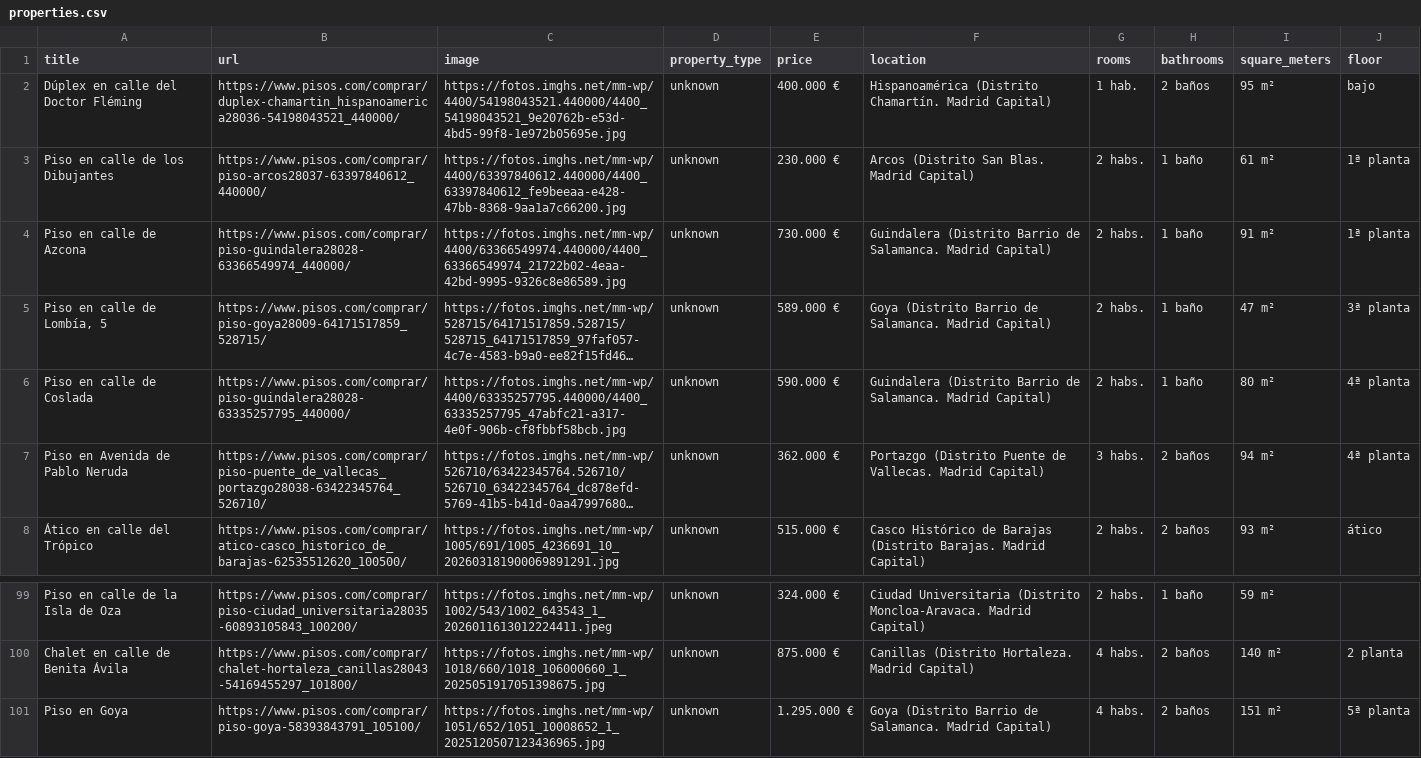
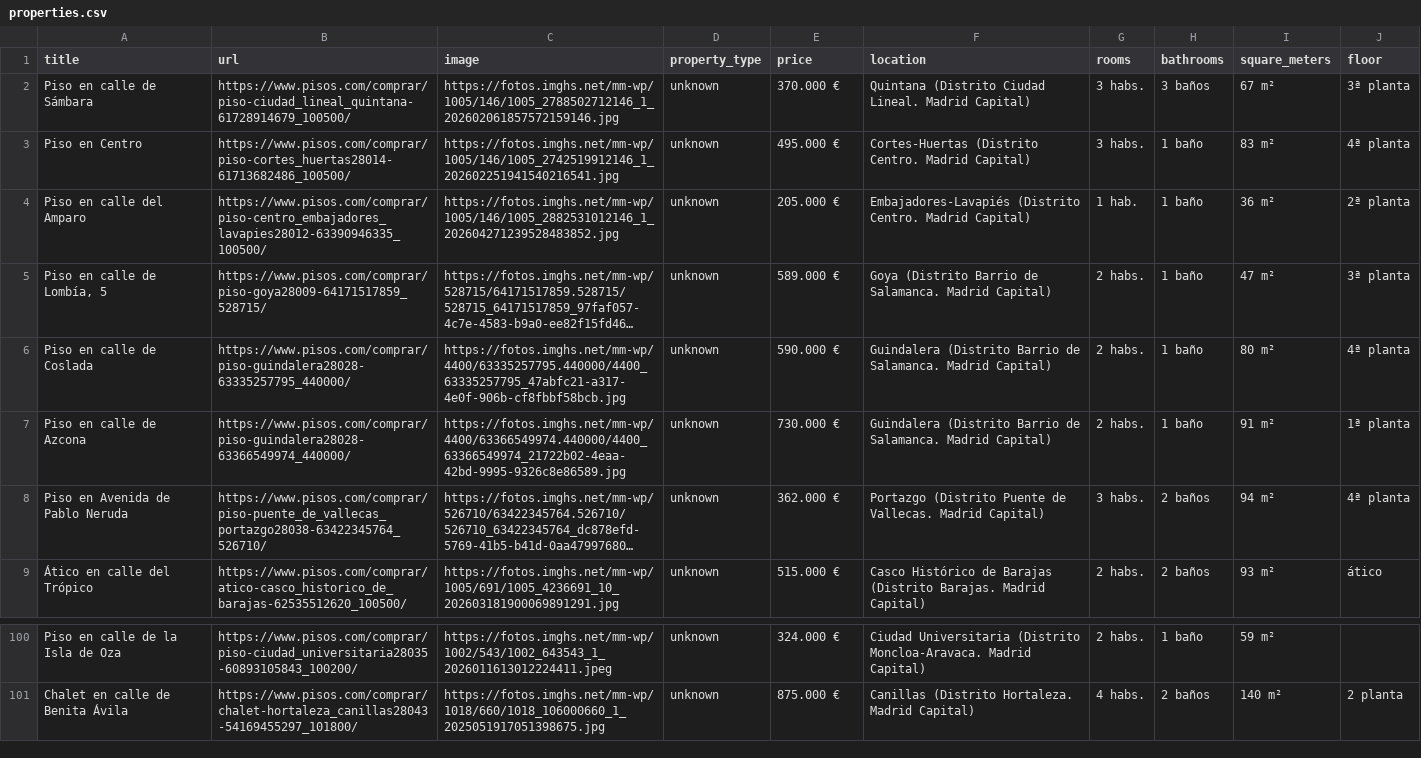
Before and after one commit to oliverAnderson18/realStatePropertiesMadrid, a CSV file: data/properties.csv, drawn as a sheet; only a part is shown, gaps mark what is left out; long unchanged cells end in …; removed rows and columns are numbered as before the commit, all else as after; the diff names each change by its address in the sheet, - before the commit and + after, or states it on an @@ line.

```diff
--- a/data/properties.csv
+++ b/data/properties.csv
-row 2: Dúplex en calle del Doctor Fléming | https://www.pisos.com/comprar/duplex-chamartin_hispanoamerica28036-54198043521_440000/ | https://fotos.imghs.net/mm-wp/4400/54198043521.440000/4400_54198043521_9e20762b-e53d-4bd5-99f8-1e972b05695e.jpg | unknown | 400.000 € | Hispanoamérica (Distrito Chamartín. Madrid Capital) | 1 hab. | 2 baños | 95 m² | bajo
-row 3: Piso en calle de los Dibujantes | https://www.pisos.com/comprar/piso-arcos28037-63397840612_440000/ | https://fotos.imghs.net/mm-wp/4400/63397840612.440000/4400_63397840612_fe9beeaa-e428-47bb-8368-9aa1a7c66200.jpg | unknown | 230.000 € | Arcos (Distrito San Blas. Madrid Capital) | 2 habs. | 1 baño | 61 m² | 1ª planta
+row 2: Piso en calle de Sámbara | https://www.pisos.com/comprar/piso-ciudad_lineal_quintana-61728914679_100500/ | https://fotos.imghs.net/mm-wp/1005/146/1005_2788502712146_1_202602061857572159146.jpg | unknown | 370.000 € | Quintana (Distrito Ciudad Lineal. Madrid Capital) | 3 habs. | 3 baños | 67 m² | 3ª planta
+row 3: Piso en Centro | https://www.pisos.com/comprar/piso-cortes_huertas28014-61713682486_100500/ | https://fotos.imghs.net/mm-wp/1005/146/1005_2742519912146_1_202602251941540216541.jpg | unknown | 495.000 € | Cortes-Huertas (Distrito Centro. Madrid Capital) | 3 habs. | 1 baño | 83 m² | 4ª planta
+row 4: Piso en calle del Amparo | https://www.pisos.com/comprar/piso-centro_embajadores_lavapies28012-63390946335_100500/ | https://fotos.imghs.net/mm-wp/1005/146/1005_2882531012146_1_202604271239528483852.jpg | unknown | 205.000 € | Embajadores-Lavapiés (Distrito Centro. Madrid Capital) | 1 hab. | 1 baño | 36 m² | 2ª planta
@@ row 4 moved to row 7: Piso en calle de Azcona @@
-row 101: Piso en Goya | https://www.pisos.com/comprar/piso-goya-58393843791_105100/ | https://fotos.imghs.net/mm-wp/1051/652/1051_10008652_1_2025120507123436965.jpg | unknown | 1.295.000 € | Goya (Distrito Barrio de Salamanca. Madrid Capital) | 4 habs. | 2 baños | 151 m² | 5ª planta
```
Also changed, not shown: data/properties_clean.csv, 4 other files.
